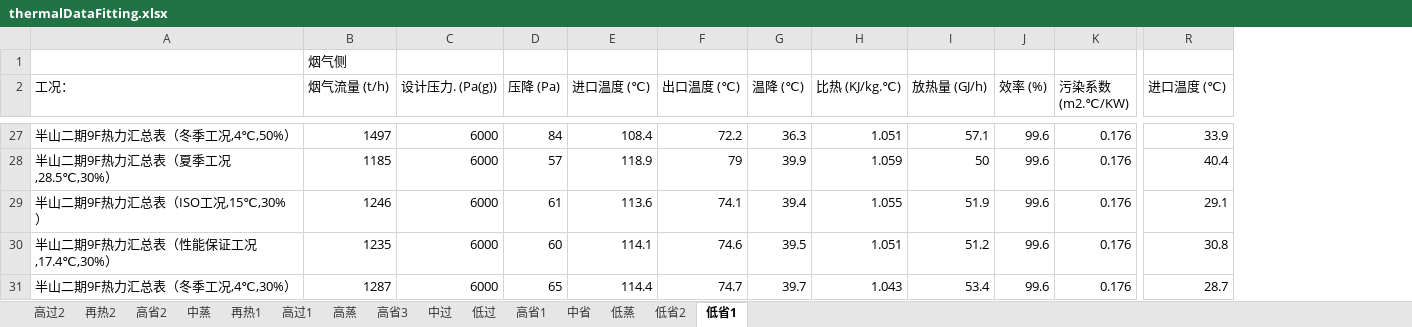
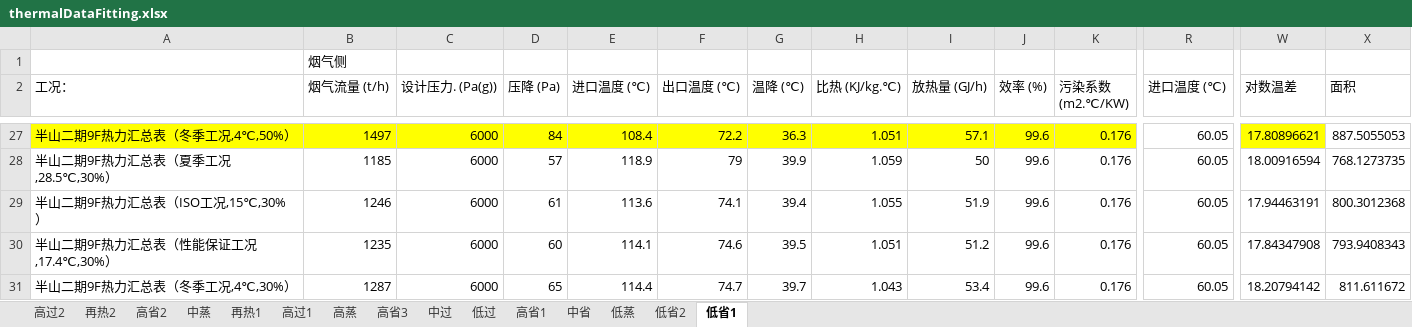
Before and after one commit to adrianoud/pdf2execl, an Excel workbook: thermalDataFitting.xlsx, sheet 低省1, drawn as a sheet; only a part is shown, gaps mark what is left out; values as stored, in another font and other column widths than the file's, no borders; charts and pictures not drawn; the diff covers the shown part only; the diff names each change by its address in the sheet, - before the commit and + after, or states it on an @@ line.

```diff
--- a/thermalDataFitting.xlsx (sheet 低省1)
+++ b/thermalDataFitting.xlsx (sheet 低省1)
+column W (对数温差), rows 27-31: 17.80896621 | 18.00916594 | 17.94463191 | 17.84347908 | 18.20794142
+column X (面积), rows 27-31: 887.5055053 | 768.1273735 | 800.3012368 | 793.9408343 | 811.611672
-A27:K27 fill: none
+A27:K27 fill: #FFFF00
-R27 (进口温度 (℃)): 33.9
+R27 (进口温度 (℃)): 60.05
-R28 (进口温度 (℃)): 40.4
+R28 (进口温度 (℃)): 60.05
-R29 (进口温度 (℃)): 29.1
+R29 (进口温度 (℃)): 60.05
-R30 (进口温度 (℃)): 30.8
+R30 (进口温度 (℃)): 60.05
-R31 (进口温度 (℃)): 28.7
+R31 (进口温度 (℃)): 60.05
```
Also changed, not shown: 1 added column, 24 edited cells and cell formats elsewhere in this sheet, sheet 高省3, sheet 高过2, charts or pictures, thermalData.xlsx, 8 other files.
